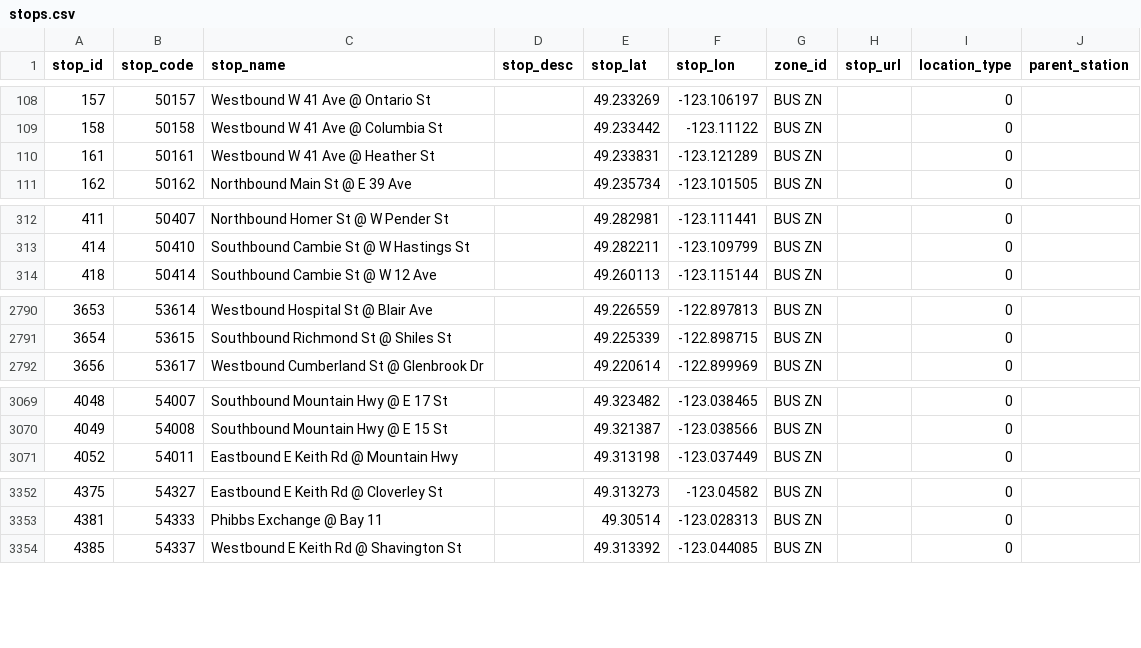
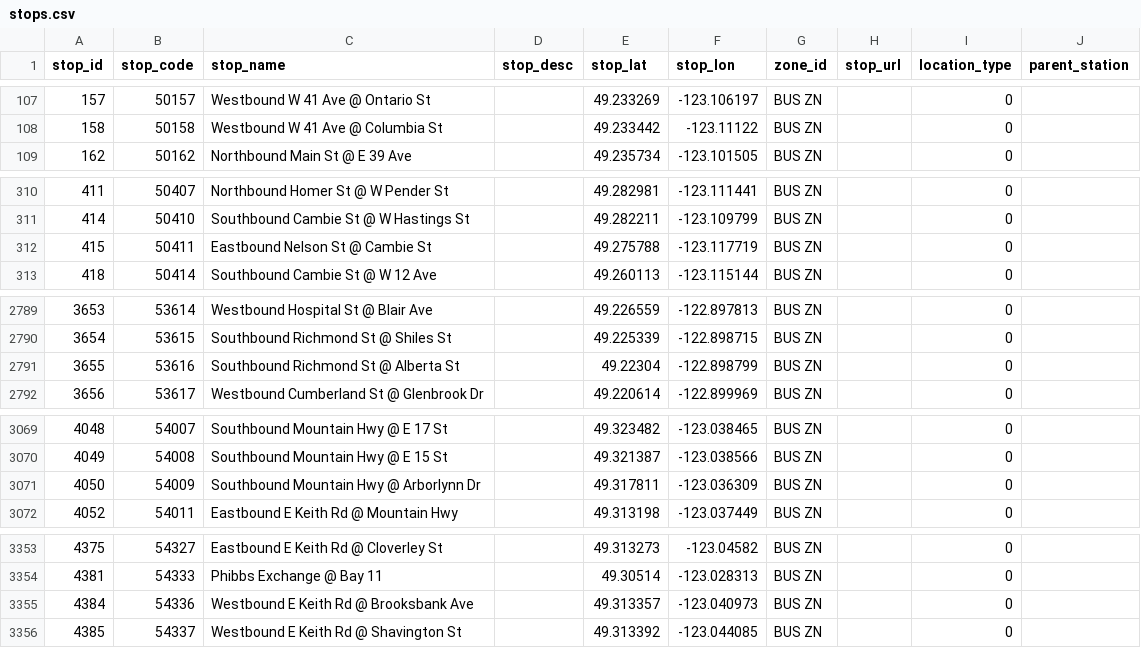
Before and after one commit to carsonyl/translink-derived-datasets, a CSV file: datasets/stops.csv, drawn as a sheet; only a part is shown, gaps mark what is left out; the diff covers the shown part only.

```diff
--- a/datasets/stops.csv
+++ b/datasets/stops.csv
@@ -109,3 +108,2 @@ stop_id,stop_code,stop_name,stop_desc,stop_lat,stop_lon,zone_id,stop_url,locatio
 158,50158,Westbound W 41 Ave @ Columbia St,,49.233442,-123.11122,BUS ZN,,0,
-161,50161,Westbound W 41 Ave @ Heather St,,49.233831,-123.121289,BUS ZN,,0,
 162,50162,Northbound Main St @ E 39 Ave,,49.235734,-123.101505,BUS ZN,,0,
@@ -313,2 +311,3 @@ stop_id,stop_code,stop_name,stop_desc,stop_lat,stop_lon,zone_id,stop_url,locatio
 414,50410,Southbound Cambie St @ W Hastings St,,49.282211,-123.109799,BUS ZN,,0,
+415,50411,Eastbound Nelson St @ Cambie St,,49.275788,-123.117719,BUS ZN,,0,
 418,50414,Southbound Cambie St @ W 12 Ave,,49.260113,-123.115144,BUS ZN,,0,
@@ -2791,2 +2790,3 @@ stop_id,stop_code,stop_name,stop_desc,stop_lat,stop_lon,zone_id,stop_url,locatio
 3654,53615,Southbound Richmond St @ Shiles St,,49.225339,-122.898715,BUS ZN,,0,
+3655,53616,Southbound Richmond St @ Alberta St,,49.22304,-122.898799,BUS ZN,,0,
 3656,53617,Westbound Cumberland St @ Glenbrook Dr,,49.220614,-122.899969,BUS ZN,,0,
@@ -3070,2 +3070,3 @@ stop_id,stop_code,stop_name,stop_desc,stop_lat,stop_lon,zone_id,stop_url,locatio
 4049,54008,Southbound Mountain Hwy @ E 15 St,,49.321387,-123.038566,BUS ZN,,0,
+4050,54009,Southbound Mountain Hwy @ Arborlynn Dr,,49.317811,-123.036309,BUS ZN,,0,
 4052,54011,Eastbound E Keith Rd @ Mountain Hwy,,49.313198,-123.037449,BUS ZN,,0,
@@ -3353,2 +3354,3 @@ stop_id,stop_code,stop_name,stop_desc,stop_lat,stop_lon,zone_id,stop_url,locatio
 4381,54333,Phibbs Exchange @ Bay 11,,49.30514,-123.028313,BUS ZN,,0,
+4384,54336,Westbound E Keith Rd @ Brooksbank Ave,,49.313357,-123.040973,BUS ZN,,0,
 4385,54337,Westbound E Keith Rd @ Shavington St,,49.313392,-123.044085,BUS ZN,,0,
```
Also changed, not shown: 6 added rows, 8 removed rows and 3 edited cells elsewhere in this file, 1 other file.
